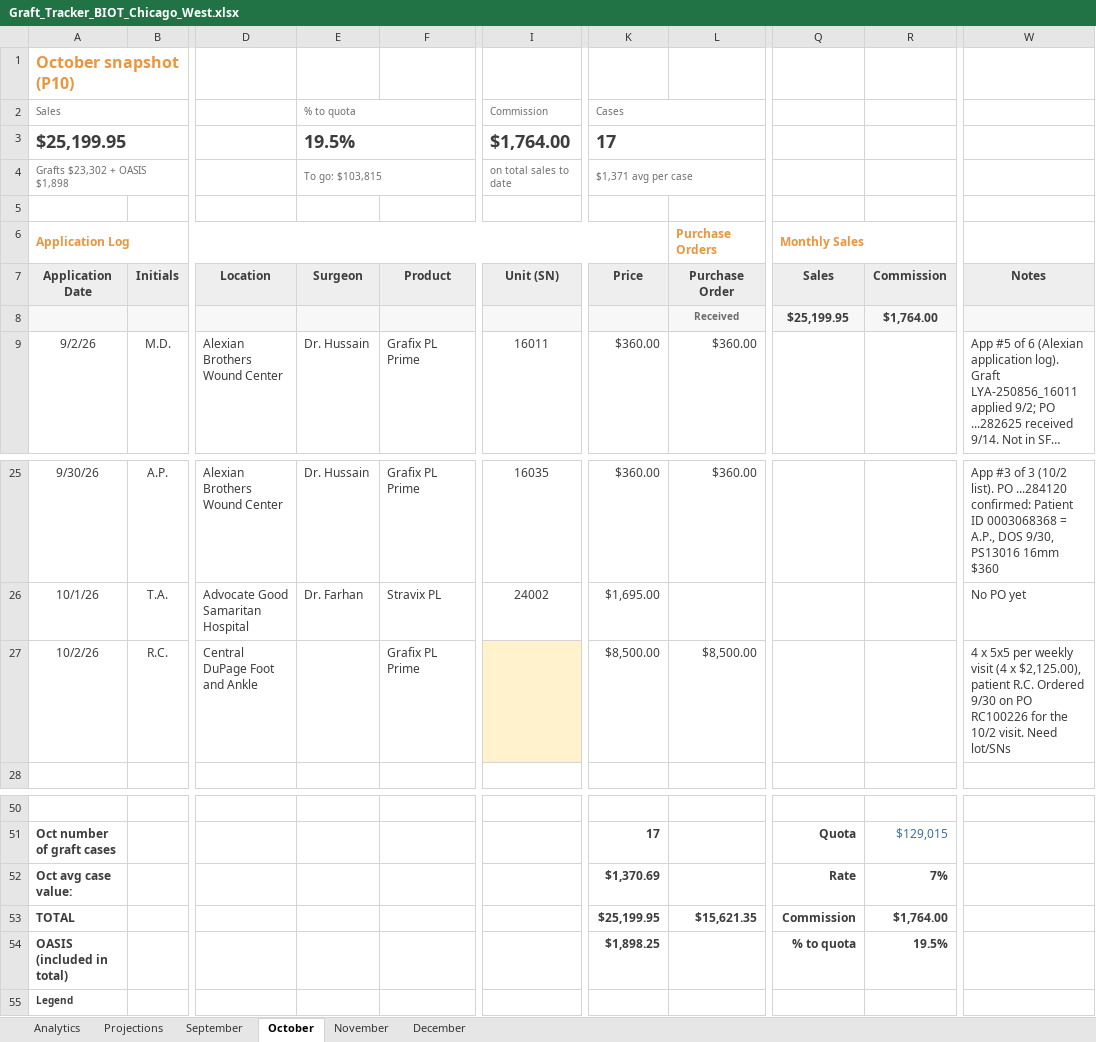
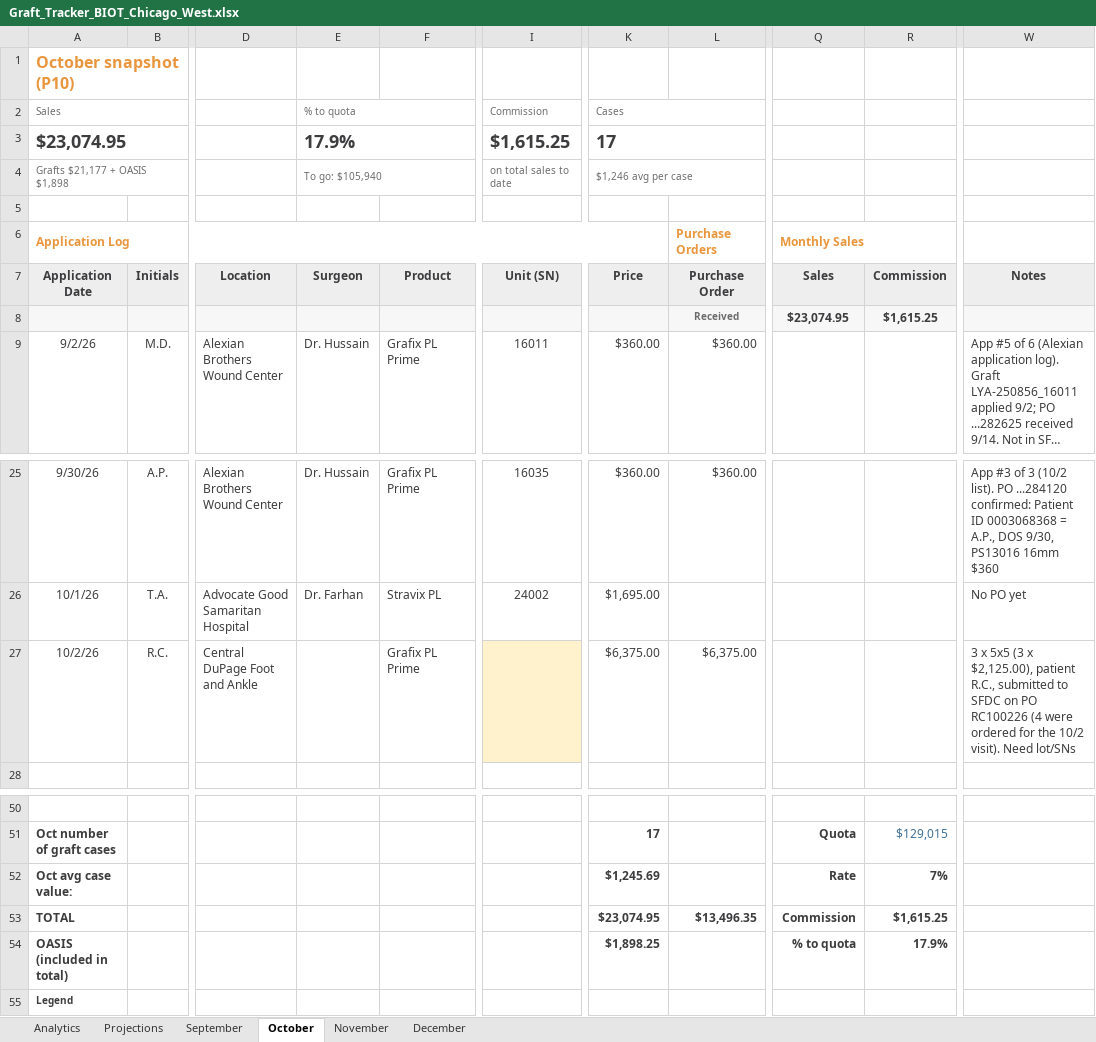
Before and after one commit to ajpeterson113/Graft-Tracker, an Excel workbook: Graft_Tracker_BIOT_Chicago_West.xlsx, sheet October, drawn as a sheet; only a part is shown, gaps mark what is left out; long unchanged cells end in …; values as stored, in another font and other column widths than the file's, no borders; conditional formats not drawn; the diff names each change by its address in the sheet, - before the commit and + after, or states it on an @@ line.

Commit message:
Tracker update 2026-10-02 (from Graft_Tracker_BIOT_Chicago_West_2026-10-02.xlsx)

```diff
--- a/Graft_Tracker_BIOT_Chicago_West.xlsx (sheet October)
+++ b/Graft_Tracker_BIOT_Chicago_West.xlsx (sheet October)
-A3 (Application Date): $25,199.95
+A3 (Application Date): $23,074.95
-E3 (Surgeon): 19.5%
+E3 (Surgeon): 17.9%
-I3 (Unit (SN)): $1,764.00
+I3 (Unit (SN)): $1,615.25
-A4 (Application Date): Grafts $23,302 + OASIS $1,898
+A4 (Application Date): Grafts $21,177 + OASIS $1,898
-E4 (Surgeon): To go: $103,815
+E4 (Surgeon): To go: $105,940
-K4 (Price): $1,371 avg per case
+K4 (Price): $1,246 avg per case
-Q8 (Sales): $25,199.95
+Q8 (Sales): $23,074.95
-R8 (Commission): $1,764.00
+R8 (Commission): $1,615.25
-K27 (Price): $8,500.00
+K27 (Price): $6,375.00
-L27 (Purchase Order): $8,500.00
+L27 (Purchase Order): $6,375.00
-W27 (Notes): 4 x 5x5 per weekly visit (4 x $2,125.00), patient R.C. Ordered 9/30 on PO RC100226 for the 10/2 visit. Need lot/SNs
+W27 (Notes): 3 x 5x5 (3 x $2,125.00), patient R.C., submitted to SFDC on PO RC100226 (4 were ordered for the 10/2 visit). Need lot/SNs
-K52 (Price): $1,370.69
+K52 (Price): $1,245.69
-K53 (Price): $25,199.95
+K53 (Price): $23,074.95
-L53 (Purchase Order): $15,621.35
+L53 (Purchase Order): $13,496.35
-R53 (Commission): $1,764.00
+R53 (Commission): $1,615.25
-R54 (Commission): 19.5%
+R54 (Commission): 17.9%
```
Also changed, not shown: sheet Projections, sheet Analytics, charts or pictures.
